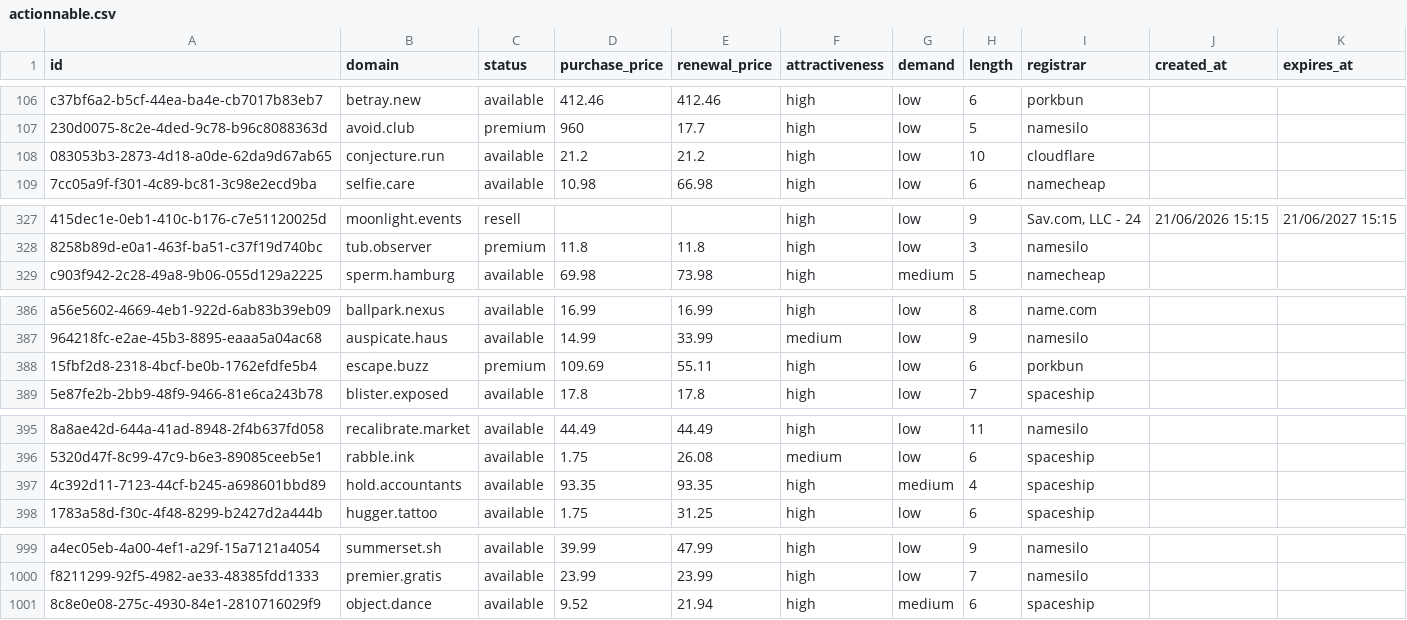
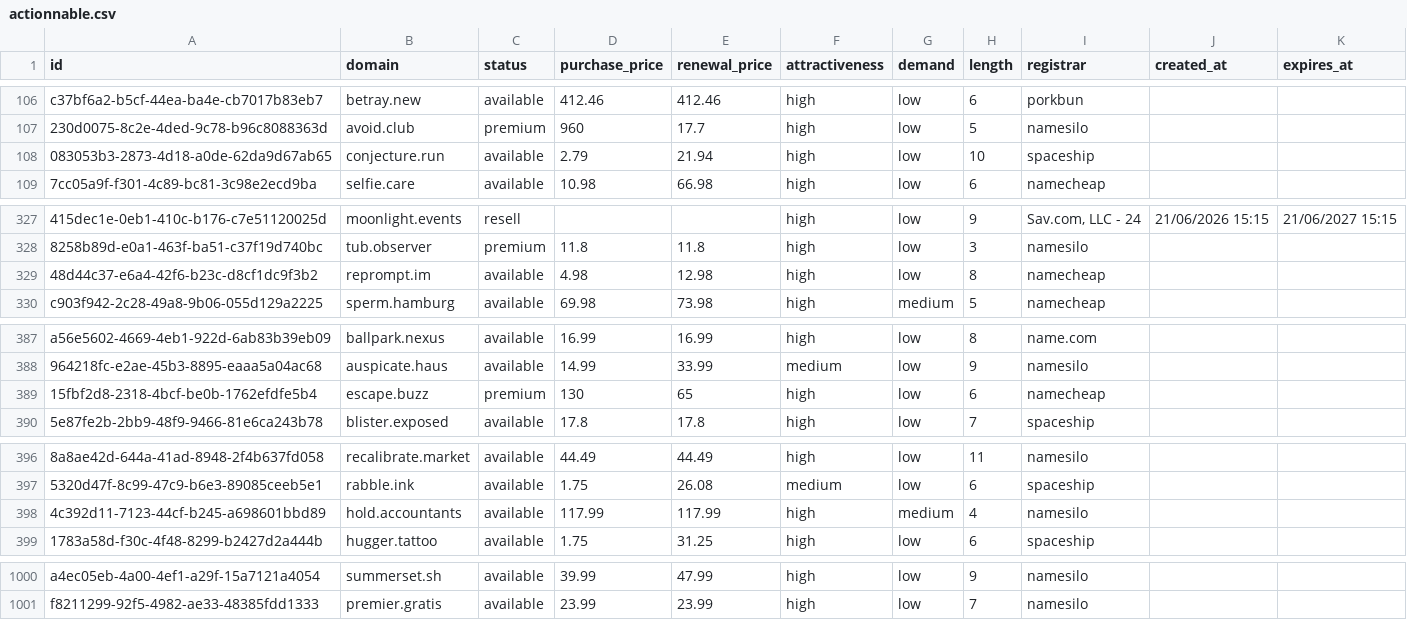
Before and after one commit to UniqueDomains/actionnable-oneword-domains, a CSV file: actionnable.csv, drawn as a sheet; only a part is shown, gaps mark what is left out; removed rows and columns are numbered as before the commit, all else as after; the diff covers the shown part only; the diff names each change by its address in the sheet, - before the commit and + after, or states it on an @@ line.

Commit message:
Domains update

```diff
--- a/actionnable.csv
+++ b/actionnable.csv
-D108 (purchase_price): 21.2
+D108 (purchase_price): 2.79
-E108 (renewal_price): 21.2
+E108 (renewal_price): 21.94
-I108 (registrar): cloudflare
+I108 (registrar): spaceship
+row 329: 48d44c37-e6a4-42f6-b23c-d8cf1dc9f3b2 | reprompt.im | available | 4.98 | 12.98 | high | low | 8 | namecheap
-D389 (purchase_price): 109.69
+D389 (purchase_price): 130
-E389 (renewal_price): 55.11
+E389 (renewal_price): 65
-I389 (registrar): porkbun
+I389 (registrar): namecheap
-D398 (purchase_price): 93.35
+D398 (purchase_price): 117.99
-E398 (renewal_price): 93.35
+E398 (renewal_price): 117.99
-I398 (registrar): spaceship
+I398 (registrar): namesilo
-row 1001: 8c8e0e08-275c-4930-84e1-2810716029f9 | object.dance | available | 9.52 | 21.94 | high | medium | 6 | spaceship
```
Also changed, not shown: 12 edited cells elsewhere in this file, 5 other files.
